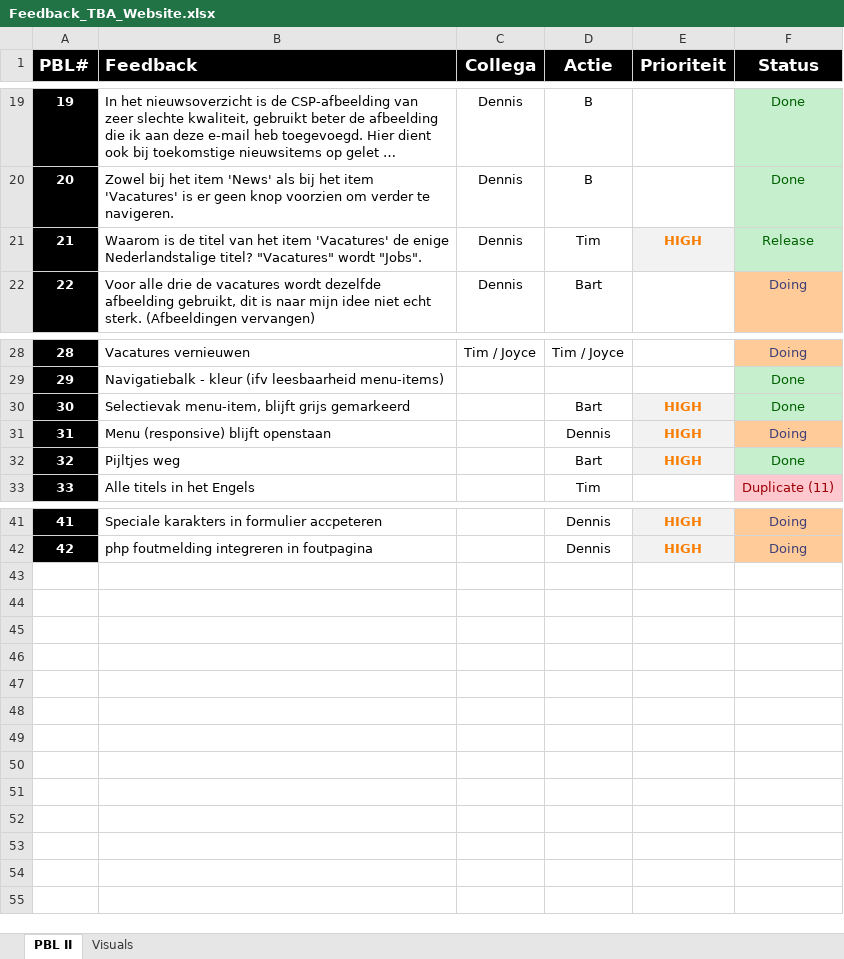
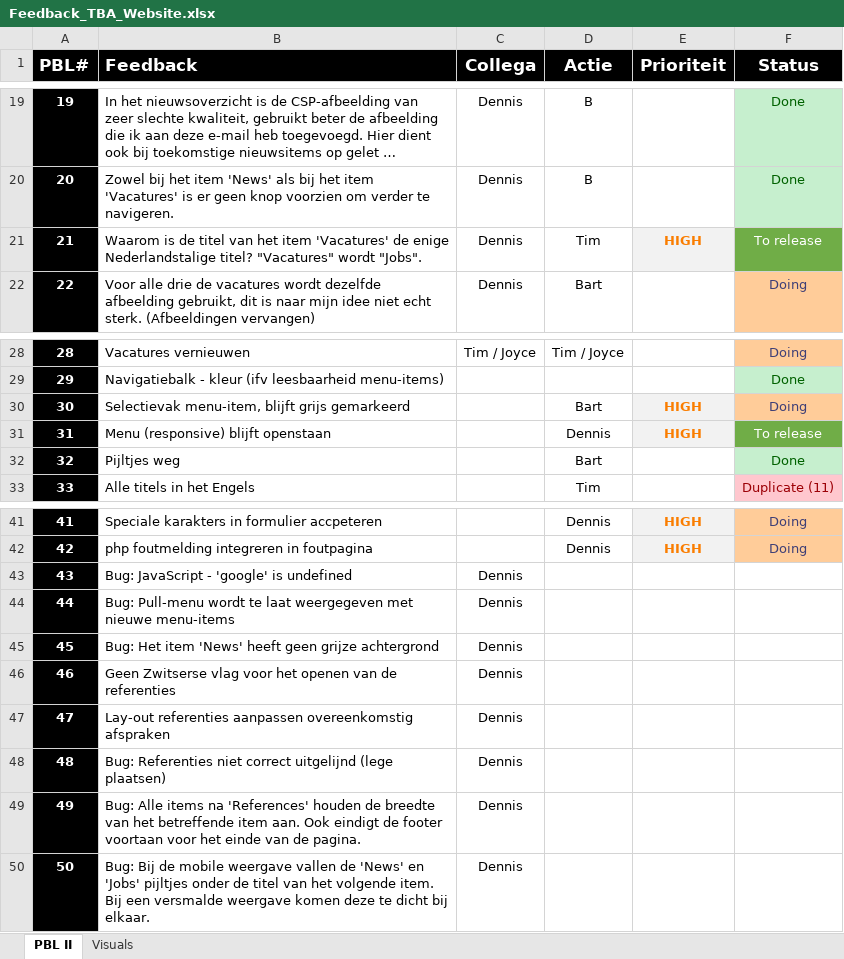
Before and after one commit to TheBusinessAnalysts/website, an Excel workbook: Documentation/Feedback_TBA_Website.xlsx, sheet PBL II, drawn as a sheet; only a part is shown, gaps mark what is left out; long unchanged cells end in …; values as stored, in another font and other column widths than the file's, no borders; charts and pictures not drawn; the diff names each change by its address in the sheet, - before the commit and + after, or states it on an @@ line.

Commit message:
- Added lost correction of the social icons - Pull menu collapses from now on when an item is clicked - Added 8 new backlog items (mainly linked to the references)

```diff
--- a/Documentation/Feedback_TBA_Website.xlsx (sheet PBL II)
+++ b/Documentation/Feedback_TBA_Website.xlsx (sheet PBL II)
-F21 (Status): Release
+F21 (Status): To release
@@ F21 fill: #C6EFCE → #70AD47, text colour: #006100 → #FFFFFF @@
-F30 (Status): Done
+F30 (Status): Doing
@@ F30 fill: #C6EFCE → #FFCC99, text colour: #006100 → #3F3F76 @@
-F31 (Status): Doing
+F31 (Status): To release
@@ F31 fill: #FFCC99 → #70AD47, text colour: #3F3F76 → #FFFFFF @@
-E32 (Prioriteit): HIGH
+E32 (Prioriteit): (empty)
-E32 fill: #F2F2F2
+E32 fill: none
+row 43: 43 | Bug: JavaScript - 'google' is undefined | Dennis
+row 44: 44 | Bug: Pull-menu wordt te laat weergegeven met nieuwe menu-items | Dennis
+row 45: 45 | Bug: Het item 'News' heeft geen grijze achtergrond | Dennis
+row 46: 46 | Geen Zwitserse vlag voor het openen van de referenties | Dennis
+row 47: 47 | Lay-out referenties aanpassen overeenkomstig afspraken | Dennis
+row 48: 48 | Bug: Referenties niet correct uitgelijnd (lege plaatsen) | Dennis
+row 49: 49 | Bug: Alle items na 'References' houden de breedte van het betreffende item aan. Ook eindigt de footer voortaan voor het einde van de pagina. | Dennis
+row 50: 50 | Bug: Bij de mobile weergave vallen de 'News' en 'Jobs' pijltjes onder de titel van het volgende item. Bij een versmalde weergave komen deze te dicht bij elkaar. | Dennis
```
Also changed, not shown: 3 other files.
